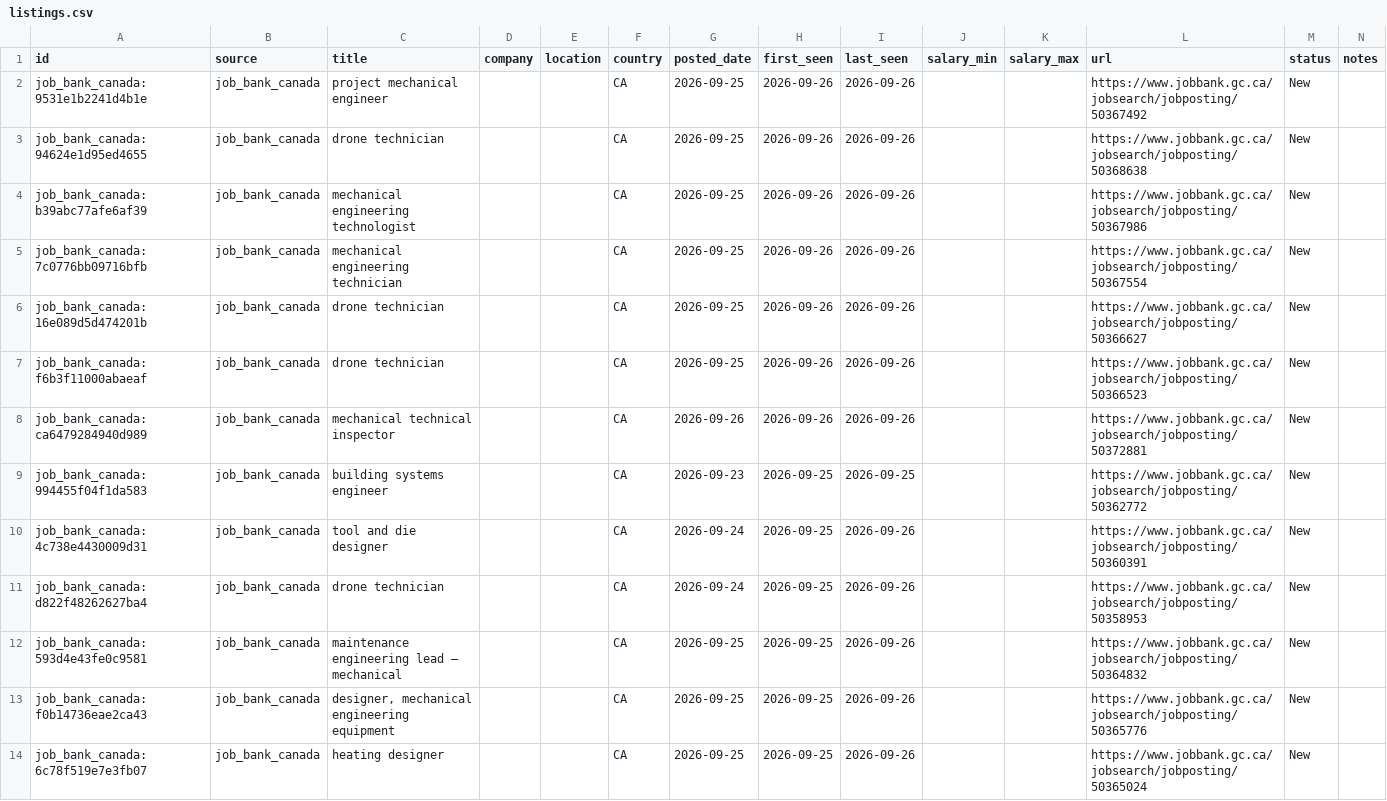
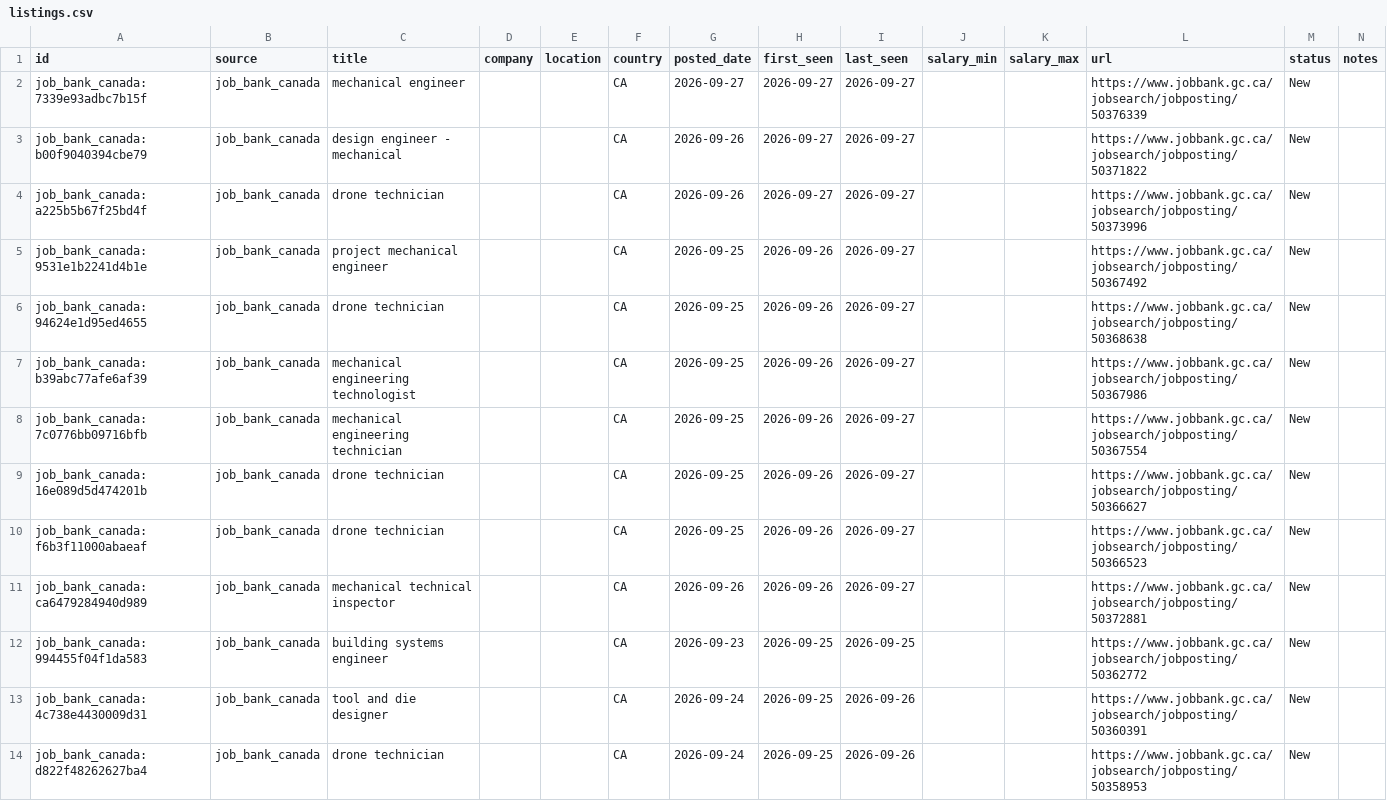
Before and after one commit to kprana976/Claude-resume, a CSV file: docs/listings.csv, drawn as a sheet; only a part is shown; the shorter side is filled out with more unchanged rows.

```diff
--- a/docs/listings.csv
+++ b/docs/listings.csv
@@ -1,9 +1,12 @@
 id,source,title,company,location,country,posted_date,first_seen,last_seen,salary_min,salary_max,url,status,notes
-job_bank_canada:9531e1b2241d4b1e,job_bank_canada,project mechanical engineer,,,CA,2026-09-25,2026-09-26,2026-09-26,,,https://www.jobbank.gc.ca/jobsearch/jobposting/50367492,New,
-job_bank_canada:94624e1d95ed4655,job_bank_canada,drone technician,,,CA,2026-09-25,2026-09-26,2026-09-26,,,https://www.jobbank.gc.ca/jobsearch/jobposting/50368638,New,
-job_bank_canada:b39abc77afe6af39,job_bank_canada,mechanical engineering technologist,,,CA,2026-09-25,2026-09-26,2026-09-26,,,https://www.jobbank.gc.ca/jobsearch/jobposting/50367986,New,
-job_bank_canada:7c0776bb09716bfb,job_bank_canada,mechanical engineering technician,,,CA,2026-09-25,2026-09-26,2026-09-26,,,https://www.jobbank.gc.ca/jobsearch/jobposting/50367554,New,
-job_bank_canada:16e089d5d474201b,job_bank_canada,drone technician,,,CA,2026-09-25,2026-09-26,2026-09-26,,,https://www.jobbank.gc.ca/jobsearch/jobposting/50366627,New,
-job_bank_canada:f6b3f11000abaeaf,job_bank_canada,drone technician,,,CA,2026-09-25,2026-09-26,2026-09-26,,,https://www.jobbank.gc.ca/jobsearch/jobposting/50366523,New,
-job_bank_canada:ca6479284940d989,job_bank_canada,mechanical technical inspector,,,CA,2026-09-26,2026-09-26,2026-09-26,,,https://www.jobbank.gc.ca/jobsearch/jobposting/50372881,New,
+job_bank_canada:7339e93adbc7b15f,job_bank_canada,mechanical engineer,,,CA,2026-09-27,2026-09-27,2026-09-27,,,https://www.jobbank.gc.ca/jobsearch/jobposting/50376339,New,
+job_bank_canada:b00f9040394cbe79,job_bank_canada,design engineer - mechanical,,,CA,2026-09-26,2026-09-27,2026-09-27,,,https://www.jobbank.gc.ca/jobsearch/jobposting/50371822,New,
+job_bank_canada:a225b5b67f25bd4f,job_bank_canada,drone technician,,,CA,2026-09-26,2026-09-27,2026-09-27,,,https://www.jobbank.gc.ca/jobsearch/jobposting/50373996,New,
+job_bank_canada:9531e1b2241d4b1e,job_bank_canada,project mechanical engineer,,,CA,2026-09-25,2026-09-26,2026-09-27,,,https://www.jobbank.gc.ca/jobsearch/jobposting/50367492,New,
+job_bank_canada:94624e1d95ed4655,job_bank_canada,drone technician,,,CA,2026-09-25,2026-09-26,2026-09-27,,,https://www.jobbank.gc.ca/jobsearch/jobposting/50368638,New,
+job_bank_canada:b39abc77afe6af39,job_bank_canada,mechanical engineering technologist,,,CA,2026-09-25,2026-09-26,2026-09-27,,,https://www.jobbank.gc.ca/jobsearch/jobposting/50367986,New,
+job_bank_canada:7c0776bb09716bfb,job_bank_canada,mechanical engineering technician,,,CA,2026-09-25,2026-09-26,2026-09-27,,,https://www.jobbank.gc.ca/jobsearch/jobposting/50367554,New,
+job_bank_canada:16e089d5d474201b,job_bank_canada,drone technician,,,CA,2026-09-25,2026-09-26,2026-09-27,,,https://www.jobbank.gc.ca/jobsearch/jobposting/50366627,New,
+job_bank_canada:f6b3f11000abaeaf,job_bank_canada,drone technician,,,CA,2026-09-25,2026-09-26,2026-09-27,,,https://www.jobbank.gc.ca/jobsearch/jobposting/50366523,New,
+job_bank_canada:ca6479284940d989,job_bank_canada,mechanical technical inspector,,,CA,2026-09-26,2026-09-26,2026-09-27,,,https://www.jobbank.gc.ca/jobsearch/jobposting/50372881,New,
 job_bank_canada:994455f04f1da583,job_bank_canada,building systems engineer,,,CA,2026-09-23,2026-09-25,2026-09-25,,,https://www.jobbank.gc.ca/jobsearch/jobposting/50362772,New,
```
Also changed, not shown: 1 other file.
